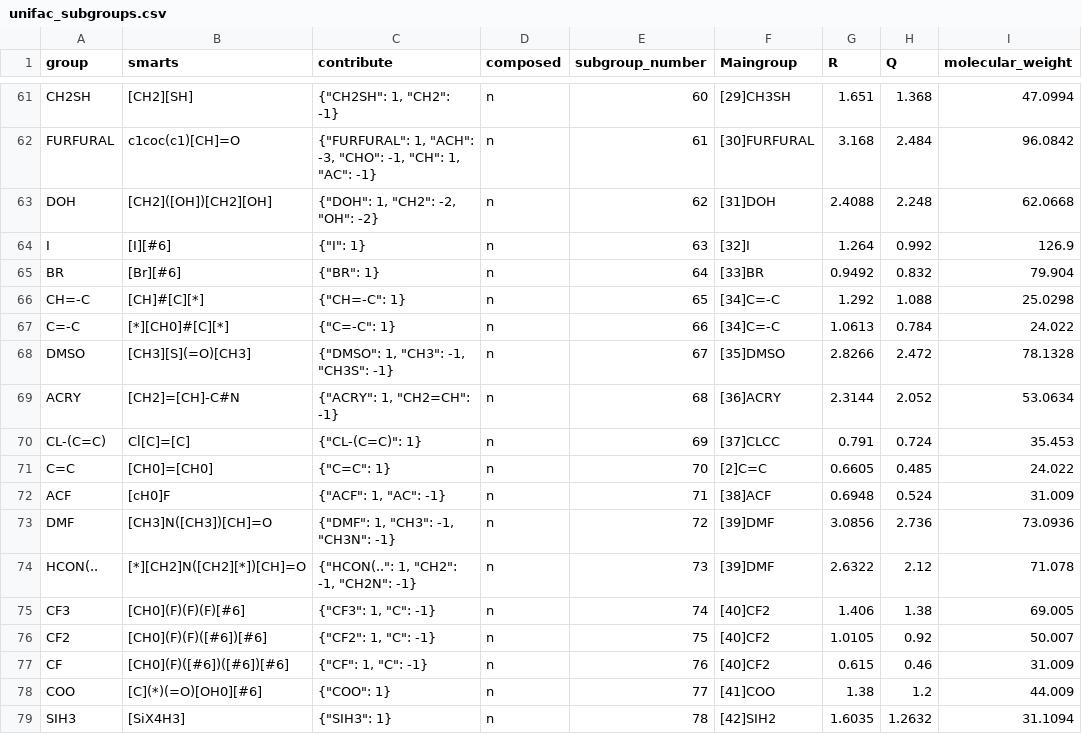
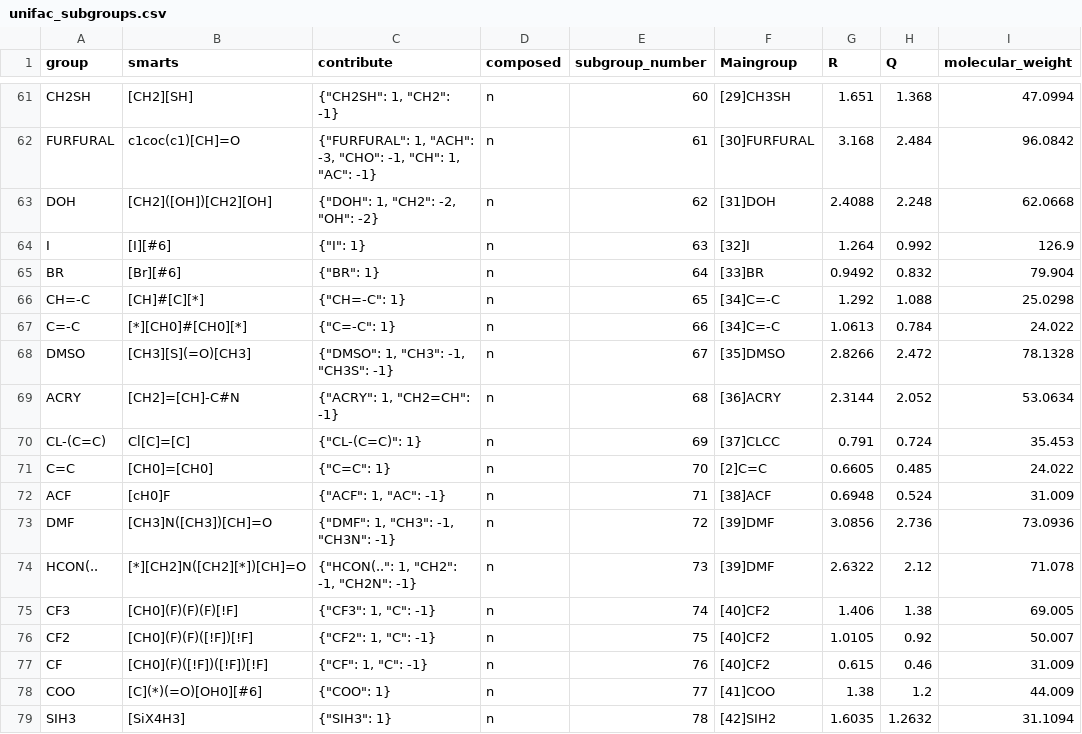
Before and after one commit to ipqa-research/ugropy, a CSV file: ugropy/groupscsv/unifac/unifac_subgroups.csv, drawn as a sheet; only a part is shown, gaps mark what is left out.

```diff
--- a/ugropy/groupscsv/unifac/unifac_subgroups.csv
+++ b/ugropy/groupscsv/unifac/unifac_subgroups.csv
@@ -66,3 +66,3 @@ BR|[Br][#6]|"{""BR"": 1}"|n|64|[33]BR|0.9492|0.832|79.904
 CH=-C|[CH]#[C][*]|"{""CH=-C"": 1}"|n|65|[34]C=-C|1.292|1.088|25.0298
-C=-C|[*][CH0]#[C][*]|"{""C=-C"": 1}"|n|66|[34]C=-C|1.0613|0.784|24.022
+C=-C|[*][CH0]#[CH0][*]|"{""C=-C"": 1}"|n|66|[34]C=-C|1.0613|0.784|24.022
 DMSO|[CH3][S](=O)[CH3]|"{""DMSO"": 1, ""CH3"": -1, ""CH3S"": -1}"|n|67|[35]DMSO|2.8266|2.472|78.1328
@@ -74,5 +74,5 @@ DMF|[CH3]N([CH3])[CH]=O|"{""DMF"": 1, ""CH3"": -1, ""CH3N"": -1}"|n|72|[39]DMF|3
 HCON(..|[*][CH2]N([CH2][*])[CH]=O|"{""HCON(.."": 1, ""CH2"": -1, ""CH2N"": -1}"|n|73|[39]DMF|2.6322|2.12|71.078
-CF3|[CH0](F)(F)(F)[#6]|"{""CF3"": 1, ""C"": -1}"|n|74|[40]CF2|1.406|1.38|69.005
-CF2|[CH0](F)(F)([#6])[#6]|"{""CF2"": 1, ""C"": -1}"|n|75|[40]CF2|1.0105|0.92|50.007
-CF|[CH0](F)([#6])([#6])[#6]|"{""CF"": 1, ""C"": -1}"|n|76|[40]CF2|0.615|0.46|31.009
+CF3|[CH0](F)(F)(F)[!F]|"{""CF3"": 1, ""C"": -1}"|n|74|[40]CF2|1.406|1.38|69.005
+CF2|[CH0](F)(F)([!F])[!F]|"{""CF2"": 1, ""C"": -1}"|n|75|[40]CF2|1.0105|0.92|50.007
+CF|[CH0](F)([!F])([!F])[!F]|"{""CF"": 1, ""C"": -1}"|n|76|[40]CF2|0.615|0.46|31.009
 COO|[C](*)(=O)[OH0][#6]|"{""COO"": 1}"|n|77|[41]COO|1.38|1.2|44.009
```
Also changed, not shown: 18 other files.
